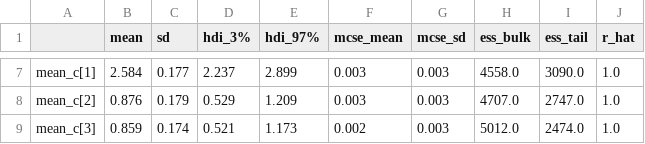
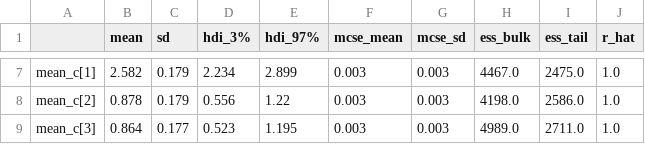
Before and after one commit to ashleyha0321/sdt-ddm-final, a CSV file: output/sdt_summary.csv, drawn as a sheet; only a part is shown, gaps mark what is left out; the diff covers the shown part only; the diff names each change by its address in the sheet, - before the commit and + after, or states it on an @@ line.

```diff
--- a/output/sdt_summary.csv
+++ b/output/sdt_summary.csv
-B7 (mean): 2.584
+B7 (mean): 2.582
-C7 (sd): 0.177
+C7 (sd): 0.179
-D7 (hdi_3%): 2.237
+D7 (hdi_3%): 2.234
-H7 (ess_bulk): 4558.0
+H7 (ess_bulk): 4467.0
-I7 (ess_tail): 3090.0
+I7 (ess_tail): 2475.0
-B8 (mean): 0.876
+B8 (mean): 0.878
-D8 (hdi_3%): 0.529
+D8 (hdi_3%): 0.556
-E8 (hdi_97%): 1.209
+E8 (hdi_97%): 1.22
-H8 (ess_bulk): 4707.0
+H8 (ess_bulk): 4198.0
-I8 (ess_tail): 2747.0
+I8 (ess_tail): 2586.0
-B9 (mean): 0.859
+B9 (mean): 0.864
-C9 (sd): 0.174
+C9 (sd): 0.177
-D9 (hdi_3%): 0.521
+D9 (hdi_3%): 0.523
-E9 (hdi_97%): 1.173
+E9 (hdi_97%): 1.195
-F9 (mcse_mean): 0.002
+F9 (mcse_mean): 0.003
-H9 (ess_bulk): 5012.0
+H9 (ess_bulk): 4989.0
-I9 (ess_tail): 2474.0
+I9 (ess_tail): 2711.0
```
Also changed, not shown: 28 edited cells elsewhere in this file, 3 other files.
